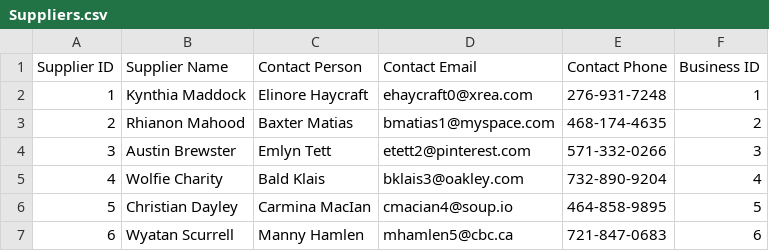
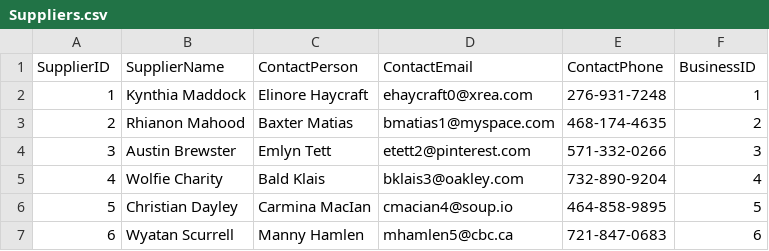
Before and after one commit to trinhquykhang/COS20031, a CSV file: Dummy Data/Suppliers.csv, drawn as a sheet; only a part is shown.

```diff
--- a/Dummy Data/Suppliers.csv
+++ b/Dummy Data/Suppliers.csv
@@ -1,2 +1,2 @@
-Supplier ID,Supplier Name,Contact Person,Contact Email,Contact Phone,Business ID
+SupplierID,SupplierName,ContactPerson,ContactEmail,ContactPhone,BusinessID
 1,Kynthia Maddock,Elinore Haycraft,ehaycraft0@xrea.com,276-931-7248,1
```
Also changed, not shown: Dummy Data/PromotedProducts.csv, Dummy Data/Promotions.csv.
